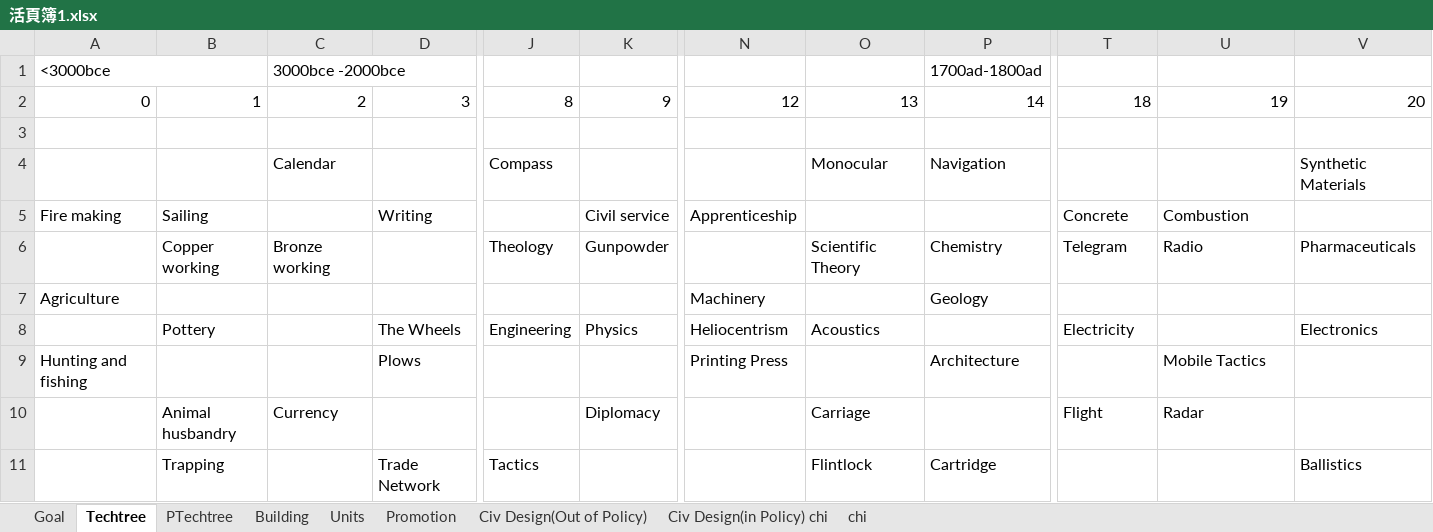
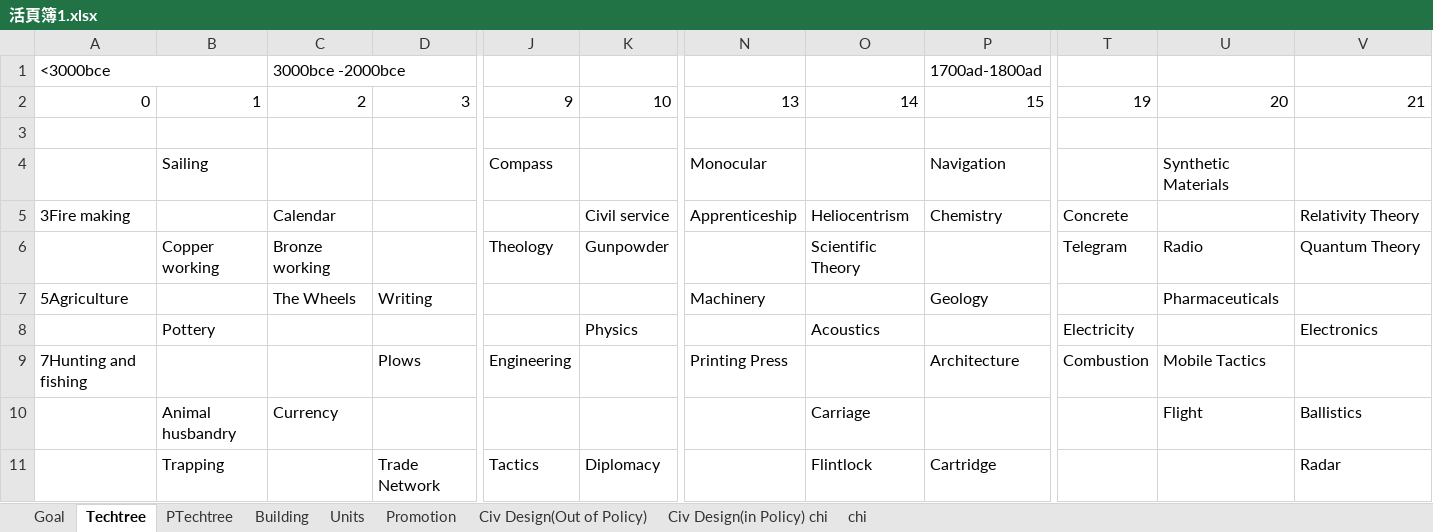
Before and after one commit to chenxing61/Emperors-and-Deities, an Excel workbook: WIP/活頁簿1.xlsx, sheet Techtree, drawn as a sheet; only a part is shown, gaps mark what is left out; values as stored, in another font and other column widths than the file's, no cell formats; conditional formats not drawn; removed rows and columns are numbered as before the commit, all else as after; rows hold the shown columns only; the diff covers the shown part only; the diff names each change by its address in the sheet, - before the commit and + after, or states it on an @@ line.

```diff
--- a/WIP/活頁簿1.xlsx (sheet Techtree)
+++ b/WIP/活頁簿1.xlsx (sheet Techtree)
-row 2: 0 | 1 | 2 | 3 | 8 | 9 | 12 | 13 | 14 | 18 | 19 | 20
+row 2: 0 | 1 | 2 | 3 | 9 | 10 | 13 | 14 | 15 | 19 | 20 | 21
-B4: (empty)
+B4: Sailing
-C4: Calendar
+C4: (empty)
-N4: (empty)
+N4: Monocular
-O4: Monocular
+O4: (empty)
-U4: (empty)
+U4: Synthetic Materials
-V4: Synthetic Materials
+V4: (empty)
-A5: Fire making
+A5: 3Fire making
-B5: Sailing
+B5: (empty)
-C5: (empty)
+C5: Calendar
-D5: Writing
+D5: (empty)
-O5: (empty)
+O5: Heliocentrism
-P5: (empty)
+P5: Chemistry
-U5: Combustion
+U5: (empty)
-V5: (empty)
+V5: Relativity Theory
-P6: Chemistry
+P6: (empty)
-V6: Pharmaceuticals
+V6: Quantum Theory
-A7: Agriculture
+A7: 5Agriculture
-C7: (empty)
+C7: The Wheels
-D7: (empty)
+D7: Writing
-U7: (empty)
+U7: Pharmaceuticals
-D8: The Wheels
+D8: (empty)
-J8: Engineering
+J8: (empty)
-N8: Heliocentrism
+N8: (empty)
-A9: Hunting and fishing
+A9: 7Hunting and fishing
-J9: (empty)
+J9: Engineering
-T9: (empty)
+T9: Combustion
-K10: Diplomacy
+K10: (empty)
-T10: Flight
+T10: (empty)
-U10: Radar
+U10: Flight
-V10: (empty)
+V10: Ballistics
-K11: (empty)
+K11: Diplomacy
-V11: Ballistics
+V11: Radar
```
Also changed, not shown: 5 edited cells elsewhere in this sheet, cell formats, 8 other files.
